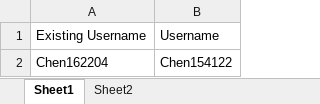
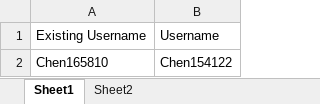
Before and after one commit to Testbits-Pami/PROJECT-WEB, an Excel workbook: Data Files/Delete Employees Excel (Single).xlsx, sheet Sheet1, drawn as a sheet; values as stored, in another font and other column widths than the file's, no borders; the diff names each change by its address in the sheet, - before the commit and + after, or states it on an @@ line.

```diff
--- a/Data Files/Delete Employees Excel (Single).xlsx (sheet Sheet1)
+++ b/Data Files/Delete Employees Excel (Single).xlsx (sheet Sheet1)
-A2: Chen162204
+A2: Chen165810
```
Also changed, not shown: Data Files/Delete Employees Excel.xlsx, 7 other files.
